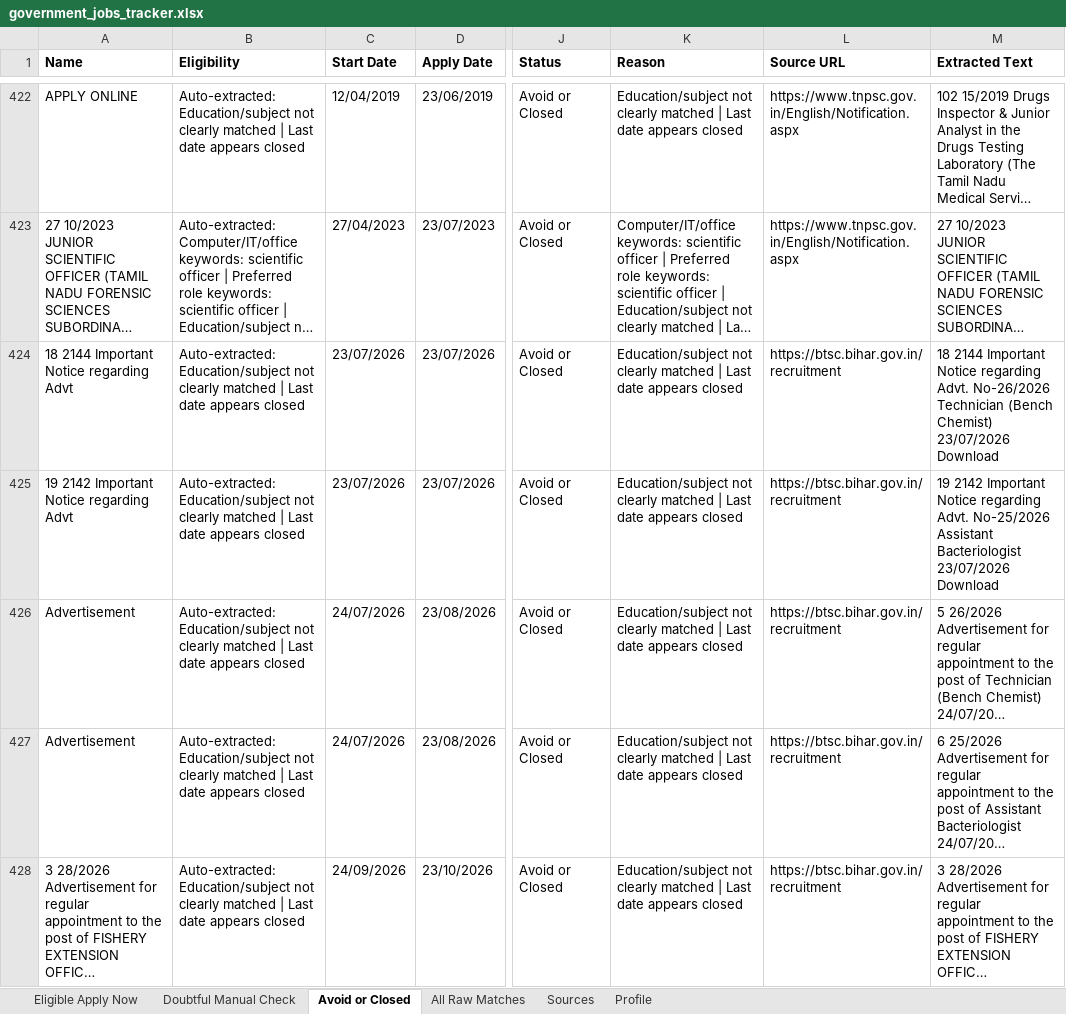
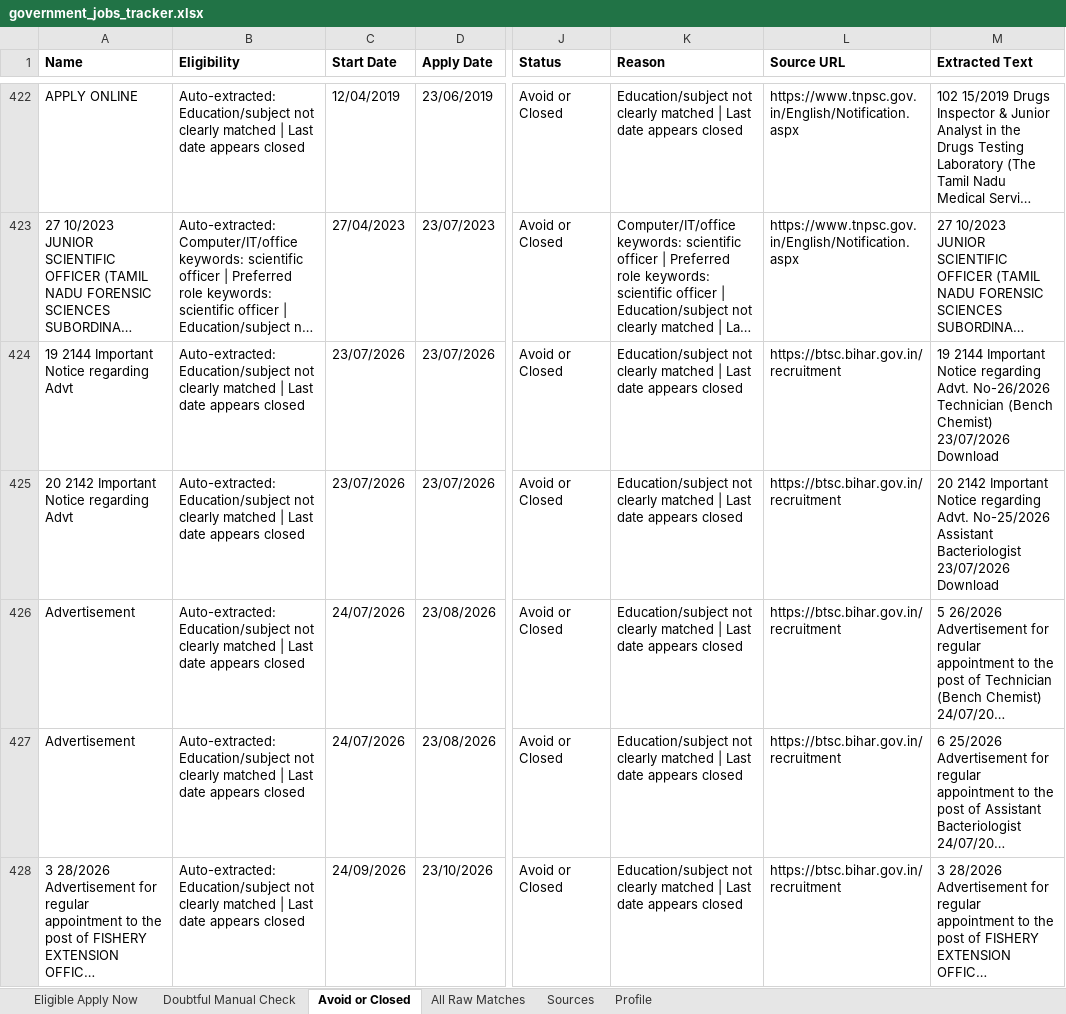
Before and after one commit to cshemant/LearnWithHemant, an Excel workbook: jobs/government_jobs_tracker.xlsx, sheet Avoid or Closed, drawn as a sheet; only a part is shown, gaps mark what is left out; long unchanged cells end in …; values as stored, in another font and other column widths than the file's, no borders; the diff covers the shown part only; the diff names each change by its address in the sheet, - before the commit and + after, or states it on an @@ line.

```diff
--- a/jobs/government_jobs_tracker.xlsx (sheet Avoid or Closed)
+++ b/jobs/government_jobs_tracker.xlsx (sheet Avoid or Closed)
-A424 (Name): 18 2144 Important Notice regarding Advt
+A424 (Name): 19 2144 Important Notice regarding Advt
-M424 (Extracted Text): 18 2144 Important…
+M424 (Extracted Text): 19 2144 Important…
-A425 (Name): 19 2142 Important Notice regarding Advt
+A425 (Name): 20 2142 Important Notice regarding Advt
-M425 (Extracted Text): 19 2142 Important…
+M425 (Extracted Text): 20 2142 Important…
```
Also changed, not shown: 1 added row, 1 removed row and 48 edited cells elsewhere in this sheet, sheet All Raw Matches, 46 other files.
